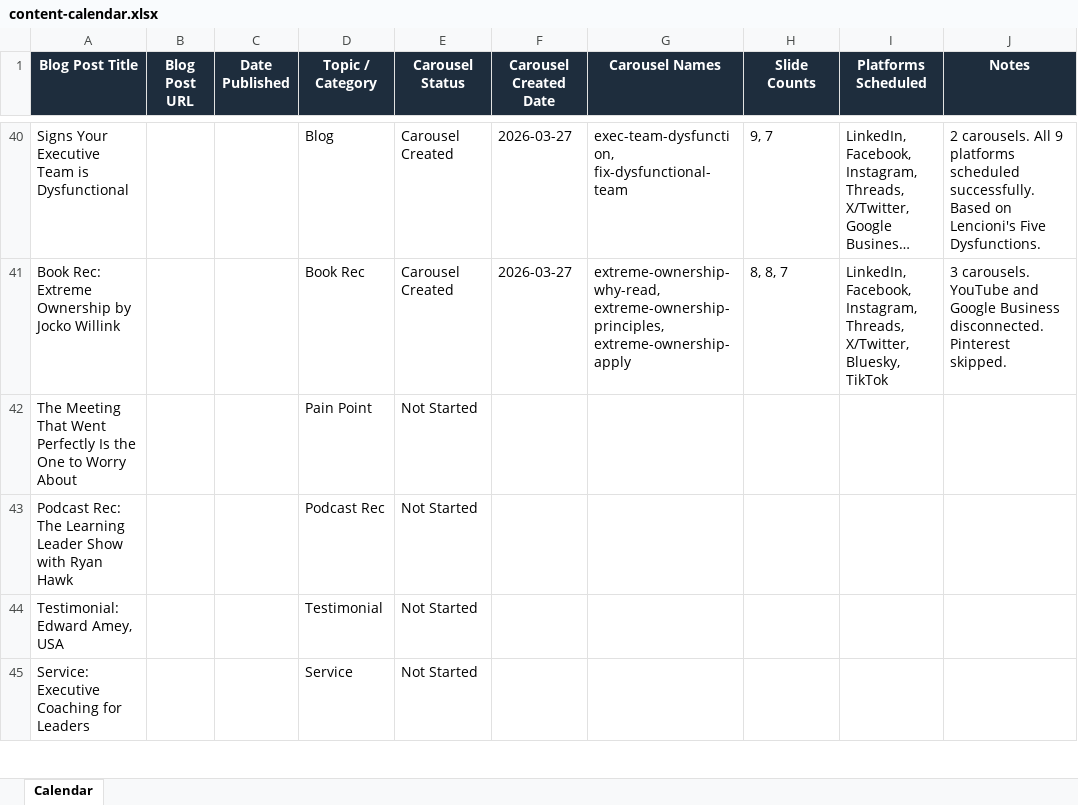
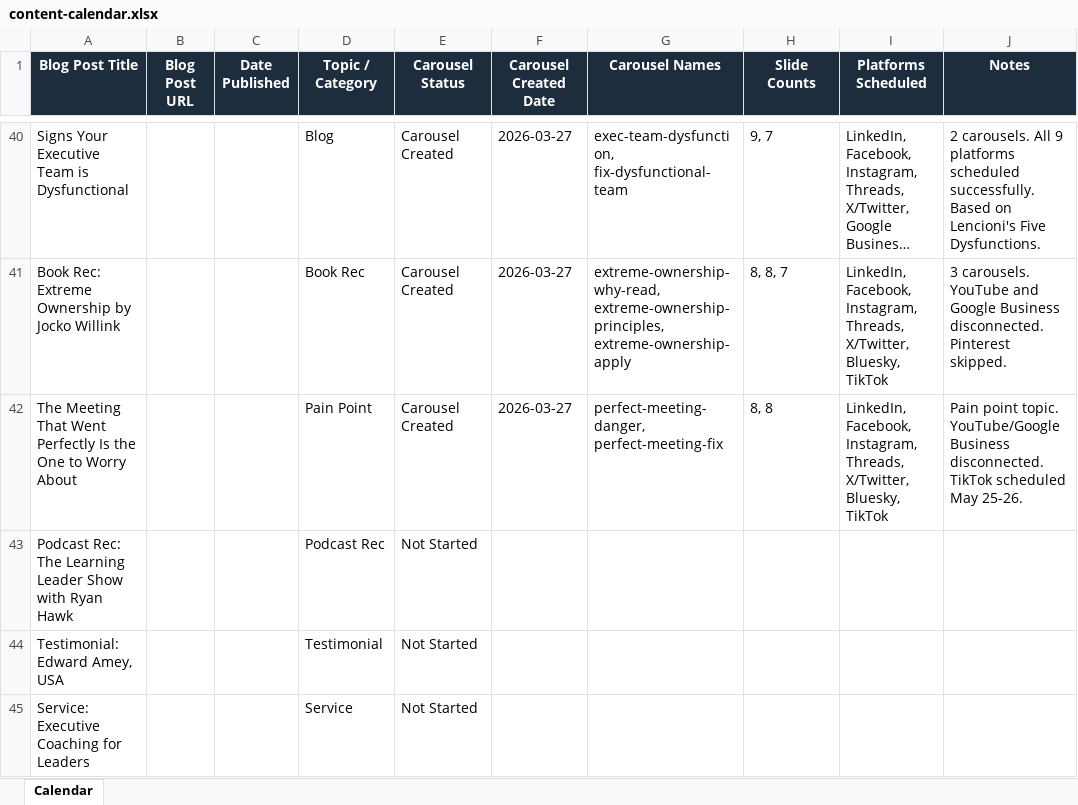
Before and after one commit to jonno-alt/social-images, an Excel workbook: data/carousel-workflow/content-calendar.xlsx, sheet Calendar, drawn as a sheet; only a part is shown, gaps mark what is left out; long unchanged cells end in …; values as stored, in another font and other column widths than the file's, no borders; the diff names each change by its address in the sheet, - before the commit and + after, or states it on an @@ line.

Commit message:
Update content-calendar - Topic 3 meeting perfect

```diff
--- a/data/carousel-workflow/content-calendar.xlsx (sheet Calendar)
+++ b/data/carousel-workflow/content-calendar.xlsx (sheet Calendar)
-E42 (Carousel Status): Not Started
+E42 (Carousel Status): Carousel Created
-F42 (Carousel Created Date): (empty)
+F42 (Carousel Created Date): 2026-03-27
-G42 (Carousel Names): (empty)
+G42 (Carousel Names): perfect-meeting-danger, perfect-meeting-fix
-H42 (Slide Counts): (empty)
+H42 (Slide Counts): 8, 8
-I42 (Platforms Scheduled): (empty)
+I42 (Platforms Scheduled): LinkedIn, Facebook, Instagram, Threads, X/Twitter, Bluesky, TikTok
-J42 (Notes): (empty)
+J42 (Notes): Pain point topic. YouTube/Google Business disconnected. TikTok scheduled May 25-26.
```
